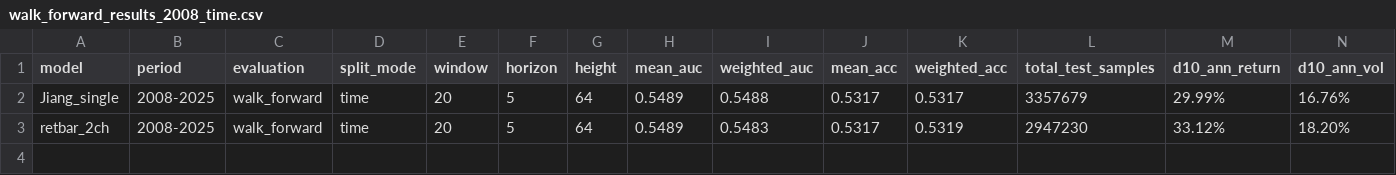
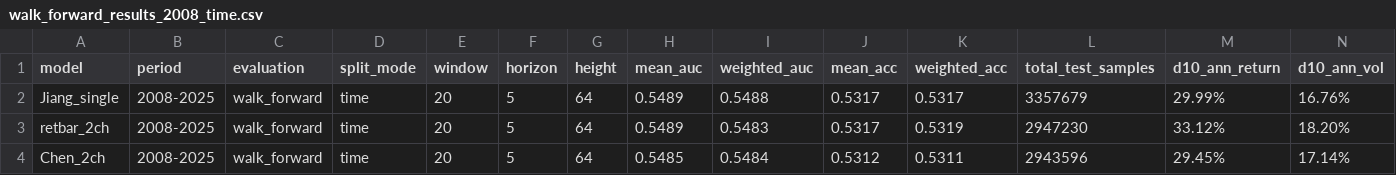
Before and after one commit to wbk169/reimaging-tw-stock-cnn, a CSV file: reports/walk_forward_results_2008_time.csv, drawn as a sheet; only a part is shown; rows hold the shown columns only; the diff names each change by its address in the sheet, - before the commit and + after, or states it on an @@ line.

Commit message:
Add 2008 Chen walk-forward result

```diff
--- a/reports/walk_forward_results_2008_time.csv
+++ b/reports/walk_forward_results_2008_time.csv
+row 4: Chen_2ch | 2008-2025 | walk_forward | time | 20 | 5 | 64 | 0.5485 | 0.5484 | 0.5312 | 0.5311 | 2943596 | 29.45% | 17.14%
```
